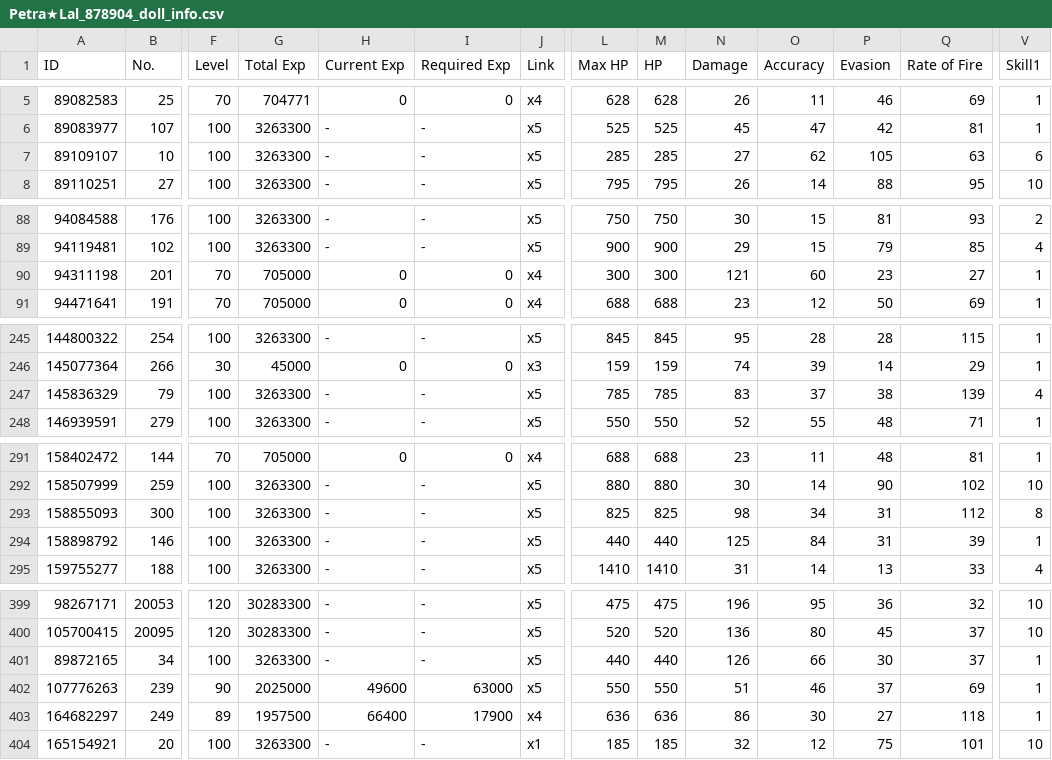
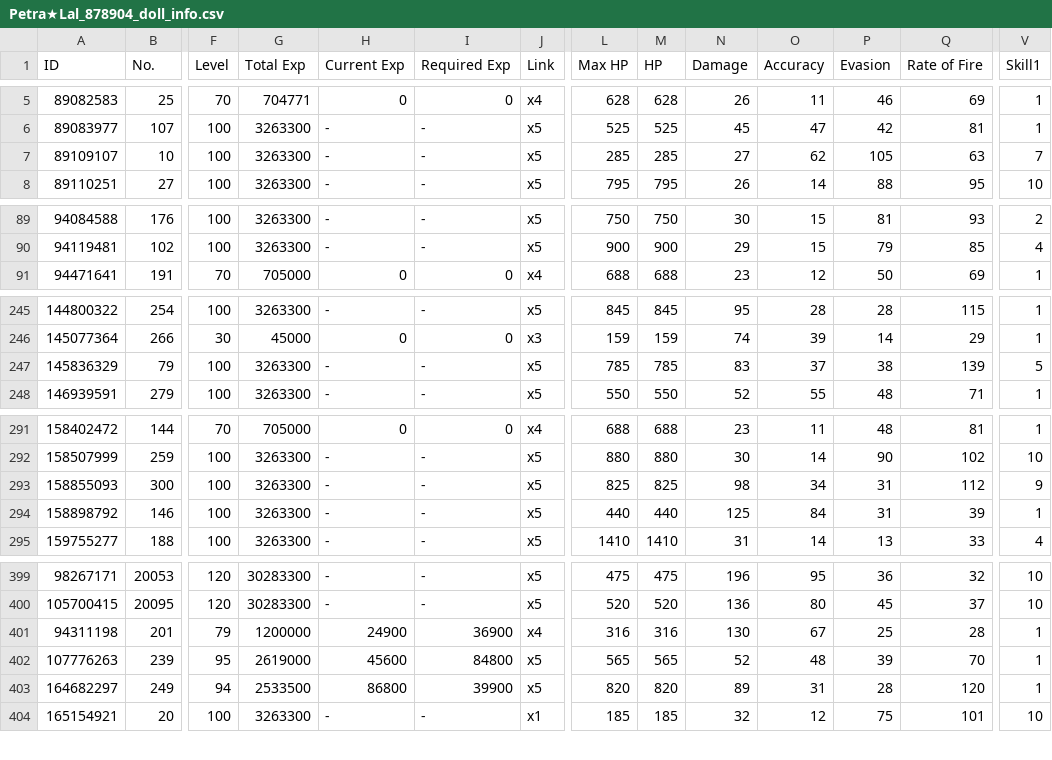
Before and after one commit to TheRealPetraLal/Info, a CSV file: Petra★Lal_878904_doll_info.csv, drawn as a sheet; only a part is shown, gaps mark what is left out; removed rows and columns are numbered as before the commit, all else as after; rows hold the shown columns only; the diff covers the shown part only; the diff names each change by its address in the sheet, - before the commit and + after, or states it on an @@ line.

```diff
--- a/Petra★Lal_878904_doll_info.csv
+++ b/Petra★Lal_878904_doll_info.csv
-V7 (Skill1): 6
+V7 (Skill1): 7
-row 90: 94311198 | 201 | 70 | 705000 | 0 | 0 | x4 | 300 | 300 | 121 | 60 | 23 | 27 | 1
-V247 (Skill1): 4
+V247 (Skill1): 5
-V293 (Skill1): 8
+V293 (Skill1): 9
@@ row 401 moved to row 51: 89872165 @@
+row 401: 94311198 | 201 | 79 | 1200000 | 24900 | 36900 | x4 | 316 | 316 | 130 | 67 | 25 | 28 | 1
-F402 (Level): 90
+F402 (Level): 95
-G402 (Total Exp): 2025000
+G402 (Total Exp): 2619000
-H402 (Current Exp): 49600
+H402 (Current Exp): 45600
-I402 (Required Exp): 63000
+I402 (Required Exp): 84800
-L402 (Max HP): 550
+L402 (Max HP): 565
-M402 (HP): 550
+M402 (HP): 565
-N402 (Damage): 51
+N402 (Damage): 52
-O402 (Accuracy): 46
+O402 (Accuracy): 48
-P402 (Evasion): 37
+P402 (Evasion): 39
-Q402 (Rate of Fire): 69
+Q402 (Rate of Fire): 70
-F403 (Level): 89
+F403 (Level): 94
-G403 (Total Exp): 1957500
+G403 (Total Exp): 2533500
-H403 (Current Exp): 66400
+H403 (Current Exp): 86800
-I403 (Required Exp): 17900
+I403 (Required Exp): 39900
-J403 (Link): x4
+J403 (Link): x5
-L403 (Max HP): 636
+L403 (Max HP): 820
-M403 (HP): 636
+M403 (HP): 820
-N403 (Damage): 86
+N403 (Damage): 89
-O403 (Accuracy): 30
+O403 (Accuracy): 31
-P403 (Evasion): 27
+P403 (Evasion): 28
-Q403 (Rate of Fire): 118
+Q403 (Rate of Fire): 120
```
Also changed, not shown: 12 edited cells elsewhere in this file, Petra★Lal_878904_coalition_info.csv, Petra★Lal_878904_equip_info.csv, 5 other files.
